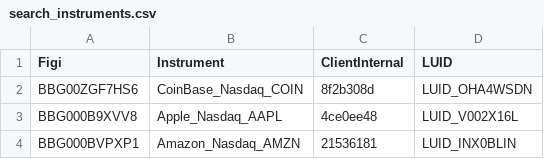
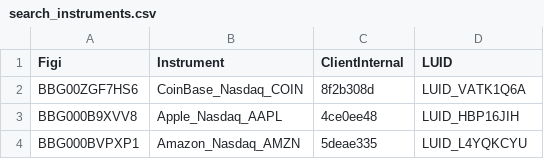
Before and after one commit to finbourne/lusid-docs, a CSV file: modules/ROOT/examples/ibor/search_instruments.csv, drawn as a sheet.

```diff
--- a/modules/ROOT/examples/ibor/search_instruments.csv
+++ b/modules/ROOT/examples/ibor/search_instruments.csv
@@ -1,4 +1,4 @@
 Figi,Instrument,ClientInternal,LUID
-BBG00ZGF7HS6,CoinBase_Nasdaq_COIN,8f2b308d,LUID_OHA4WSDN
-BBG000B9XVV8,Apple_Nasdaq_AAPL,4ce0ee48,LUID_V002X16L
-BBG000BVPXP1,Amazon_Nasdaq_AMZN,21536181,LUID_INX0BLIN
+BBG00ZGF7HS6,CoinBase_Nasdaq_COIN,8f2b308d,LUID_VATK1Q6A
+BBG000B9XVV8,Apple_Nasdaq_AAPL,4ce0ee48,LUID_HBP16JIH
+BBG000BVPXP1,Amazon_Nasdaq_AMZN,5deae335,LUID_L4YQKCYU
```
Also changed, not shown: modules/ROOT/examples/ibor/identifiers.csv, modules/ROOT/examples/ibor/luids.csv, 14 other files.
